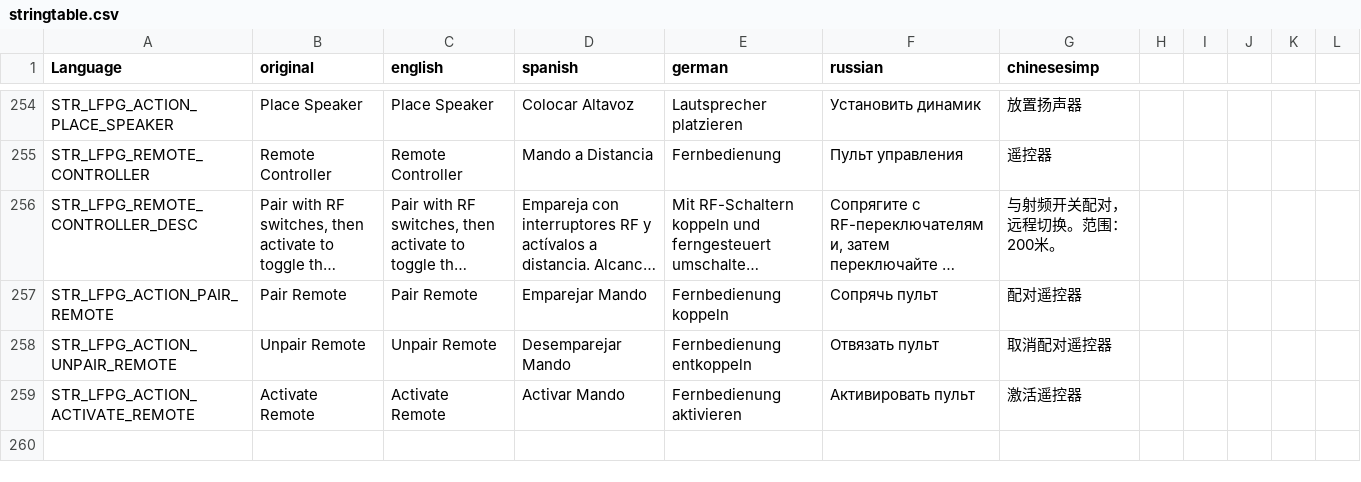
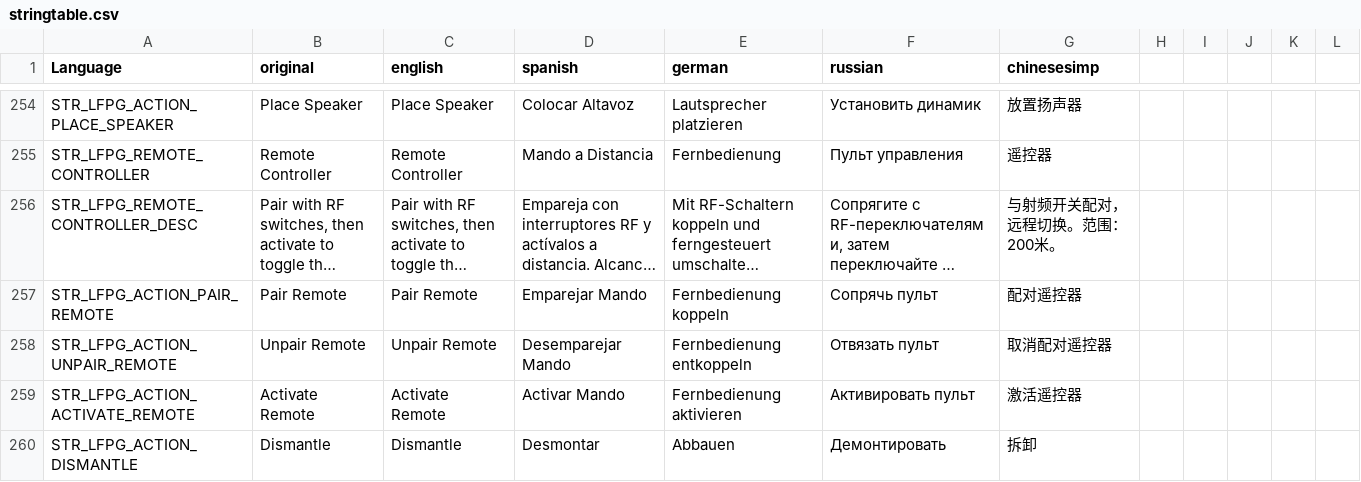
Before and after one commit to willy92wins/LFPowerGrid, a CSV file: stringtable.csv, drawn as a sheet; only a part is shown, gaps mark what is left out; long unchanged cells end in …; the diff names each change by its address in the sheet, - before the commit and + after, or states it on an @@ line.

Commit message:
+Screwdriver dismount, action cable fix, vanila output compatibility.

```diff
--- a/stringtable.csv
+++ b/stringtable.csv
+row 260: STR_LFPG_ACTION_DISMANTLE | Dismantle | Dismantle | Desmontar | Abbauen | Демонтировать | 拆卸
```
Also changed, not shown: 19 other files.
